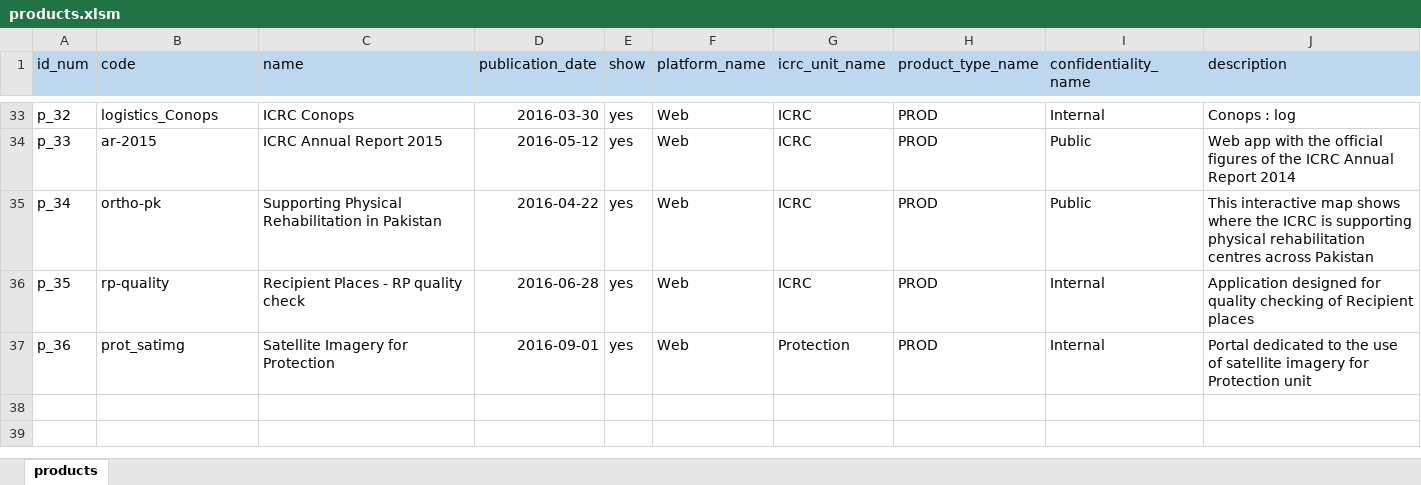
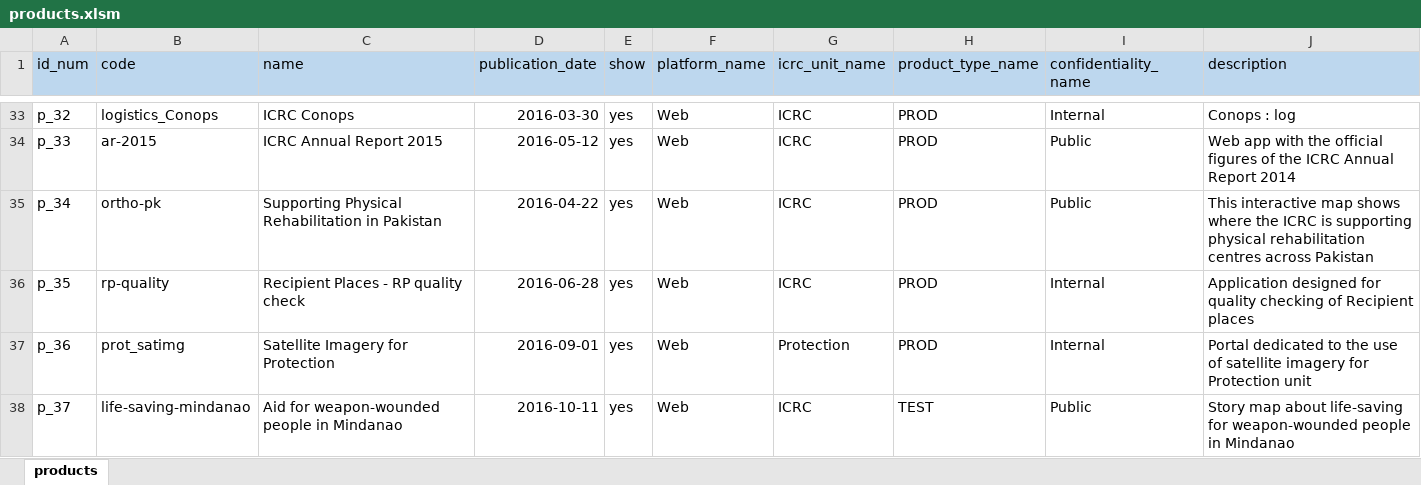
Before and after one commit to GISupportICRC/GISResourceCenter, an Excel workbook: data/products.xlsm, sheet products, drawn as a sheet; only a part is shown, gaps mark what is left out; values as stored, in another font and other column widths than the file's, no borders; charts and pictures and conditional formats not drawn; rows hold the shown columns only; the diff names each change by its address in the sheet, - before the commit and + after, or states it on an @@ line.

```diff
--- a/data/products.xlsm (sheet products)
+++ b/data/products.xlsm (sheet products)
+row 38: p_37 | life-saving-mindanao | Aid for weapon-wounded people in Mindanao | 2016-10-11 | yes | Web | ICRC | TEST | Public | Story map about life-saving for weapon-wounded people in Mindanao
```
Also changed, not shown: charts or pictures, 1 other file.
